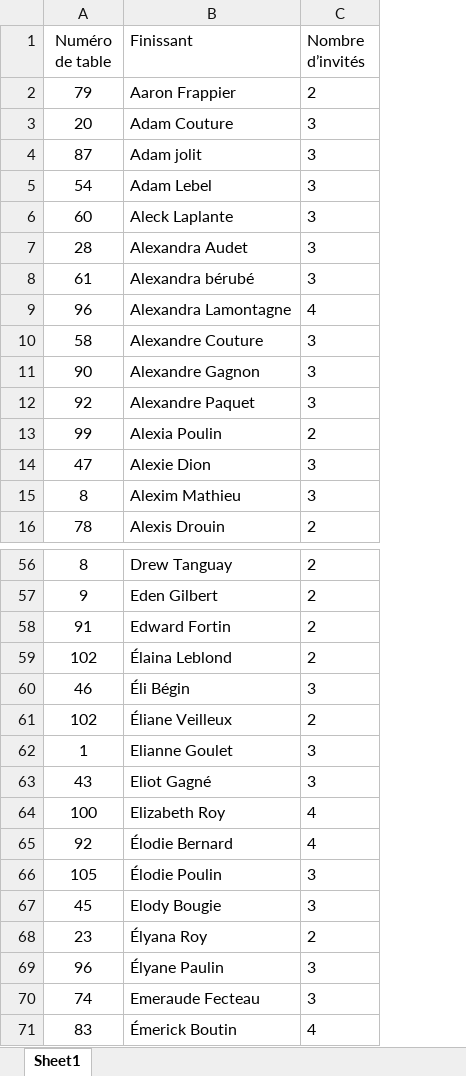
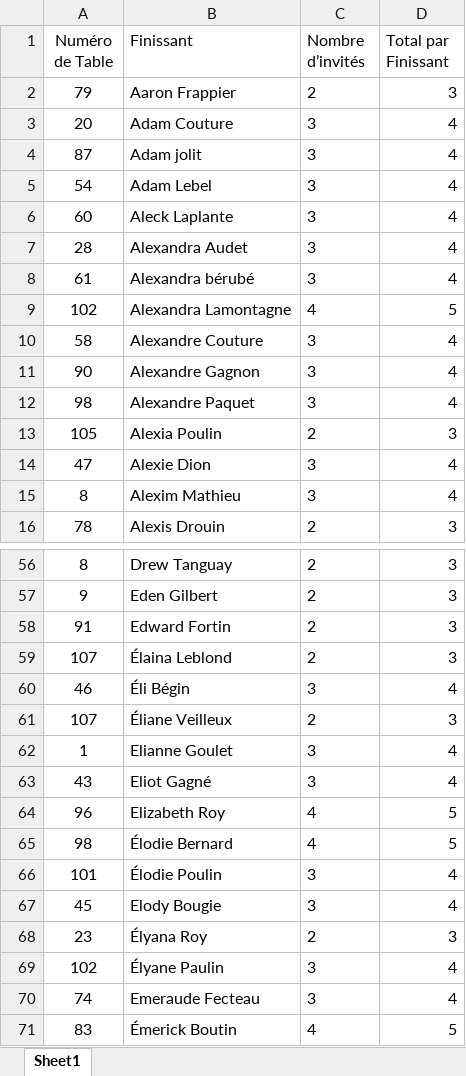
Before and after one commit to bal-psg/bal-psg, an Excel workbook: table-finissant-invités.xlsx, sheet Sheet1, drawn as a sheet; only a part is shown, gaps mark what is left out; values as stored, in another font and other column widths than the file's, no borders; conditional formats not drawn; the diff covers the shown part only; the diff names each change by its address in the sheet, - before the commit and + after, or states it on an @@ line.

```diff
--- a/table-finissant-invités.xlsx (sheet Sheet1)
+++ b/table-finissant-invités.xlsx (sheet Sheet1)
+column D (Total par Finissant), rows 2-16: 3 | 4 | 4 | 4 | 4 | 4 | 4 | 5 | 4 | 4 | 4 | 3 | 4 | 4 | 3; rows 56-71: 3 | 3 | 3 | 3 | 4 | 3 | 4 | 4 | 5 | 5 | 4 | 4 | 3 | 4 | 4 | 5
-A1: Numéro de table
+A1: Numéro de Table
-A9 (Numéro de Table): 96
+A9 (Numéro de Table): 102
-A12 (Numéro de Table): 92
+A12 (Numéro de Table): 98
-A13 (Numéro de Table): 99
+A13 (Numéro de Table): 105
-A59 (Numéro de Table): 102
+A59 (Numéro de Table): 107
-A61 (Numéro de Table): 102
+A61 (Numéro de Table): 107
-A64 (Numéro de Table): 100
+A64 (Numéro de Table): 96
-A65 (Numéro de Table): 92
+A65 (Numéro de Table): 98
-A66 (Numéro de Table): 105
+A66 (Numéro de Table): 101
-A69 (Numéro de Table): 96
+A69 (Numéro de Table): 102
```
Also changed, not shown: 2 removed rows, 40 edited cells and cell formats elsewhere in this sheet, Tables_bal_final.xlsx, 5 other files.
